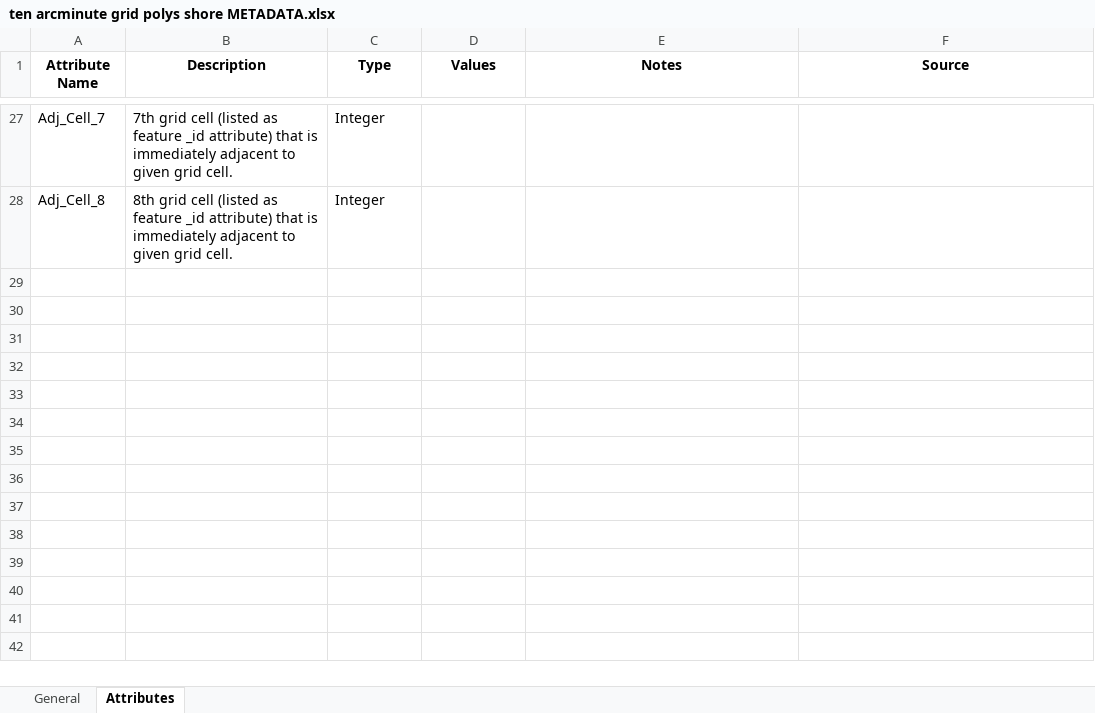
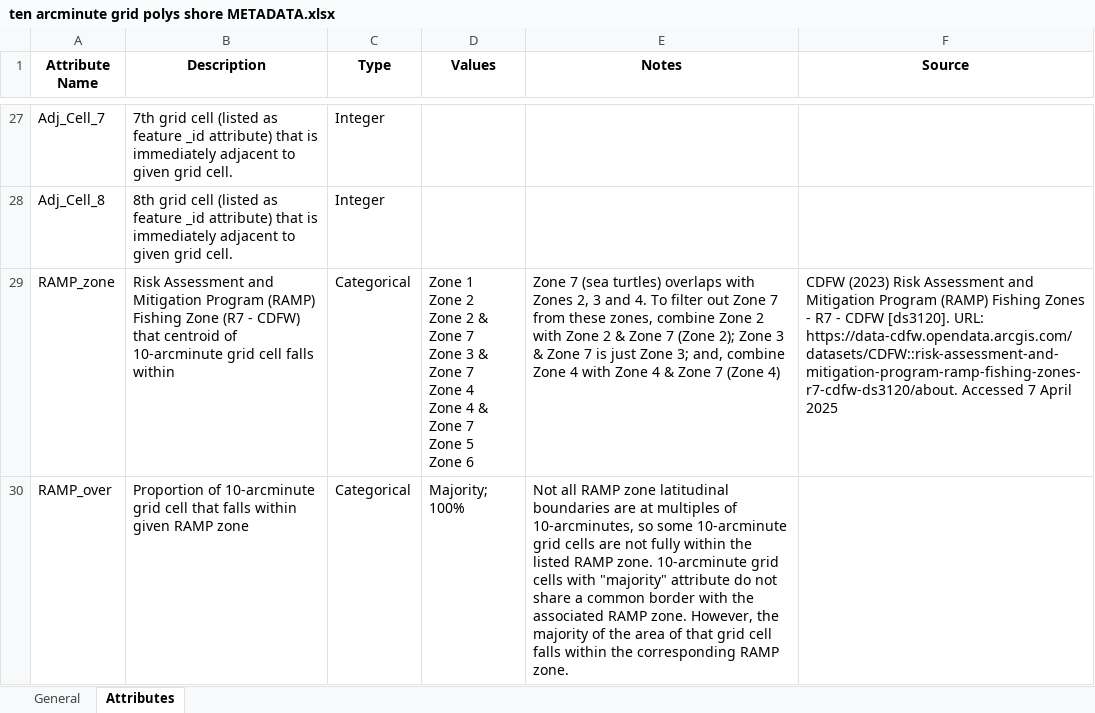
Before and after one commit to noaa-nwfsc/VMS-pipeline, an Excel workbook: spatial_data/grids/ten arcminute grid polys shore METADATA.xlsx, sheet Attributes, drawn as a sheet; only a part is shown, gaps mark what is left out; values as stored, in another font and other column widths than the file's, no borders; ↵ is a line break in a cell; the diff names each change by its address in the sheet, - before the commit and + after, or states it on an @@ line.

Commit message:
Updated 10-arcminute grid
Added attributes for which RAMP zone a given grid cell falls within and updated metadata/README accordingly

```diff
--- a/spatial_data/grids/ten arcminute grid polys shore METADATA.xlsx (sheet Attributes)
+++ b/spatial_data/grids/ten arcminute grid polys shore METADATA.xlsx (sheet Attributes)
+row 29: RAMP_zone | Risk Assessment and Mitigation Program (RAMP) Fishing Zone (R7 - CDFW) that centroid of 10-arcminute grid cell falls within | Categorical | Zone 1 ↵ Zone 2 ↵ Zone 2 & Zone 7 ↵ Zone 3 & Zone 7 ↵ Zone 4 ↵ Zone 4 & Zone 7 ↵ Zone 5 ↵ Zone 6 | Zone 7 (sea turtles) overlaps with Zones 2, 3 and 4. To filter out Zone 7 from these zones, combine Zone 2 with Zone 2 & Zone 7 (Zone 2); Zone 3 & Zone 7 is just Zone 3; and, combine Zone 4 with Zone 4 & Zone 7 (Zone 4) | CDFW (2023) Risk Assessment and Mitigation Program (RAMP) Fishing Zones - R7 - CDFW [ds3120]. URL: https://data-cdfw.opendata.arcgis.com/datasets/CDFW::risk-assessment-and-mitigation-program-ramp-fishing-zones-r7-cdfw-ds3120/about. Accessed 7 April 2025
+row 30: RAMP_over | Proportion of 10-arcminute grid cell that falls within given RAMP zone | Categorical | Majority; 100% | Not all RAMP zone latitudinal boundaries are at multiples of 10-arcminutes, so some 10-arcminute grid cells are not fully within the listed RAMP zone. 10-arcminute grid cells with "majority" attribute do not share a common border with the associated RAMP zone. However, the majority of the area of that grid cell falls within the corresponding RAMP zone.
```
Also changed, not shown: sheet General, 2 other files.
